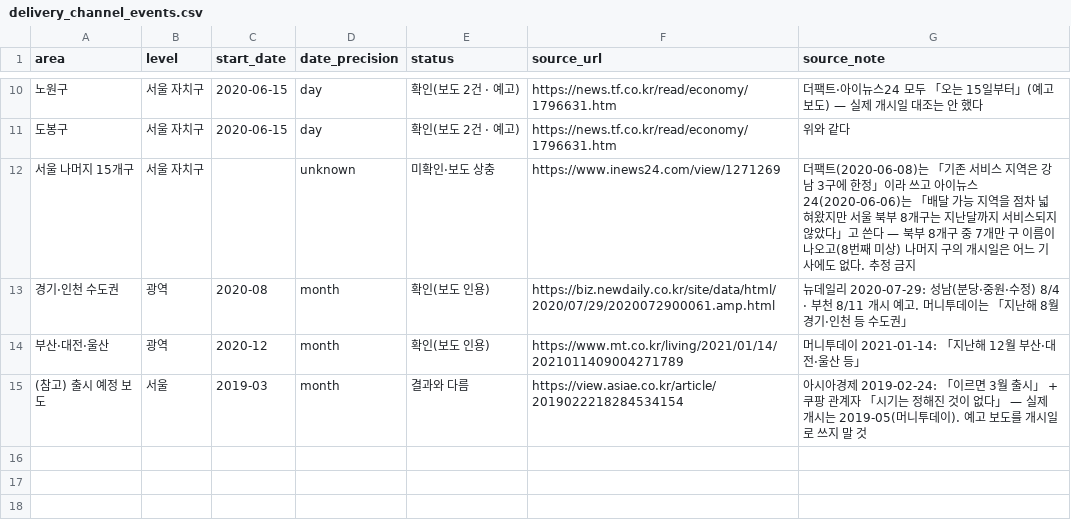
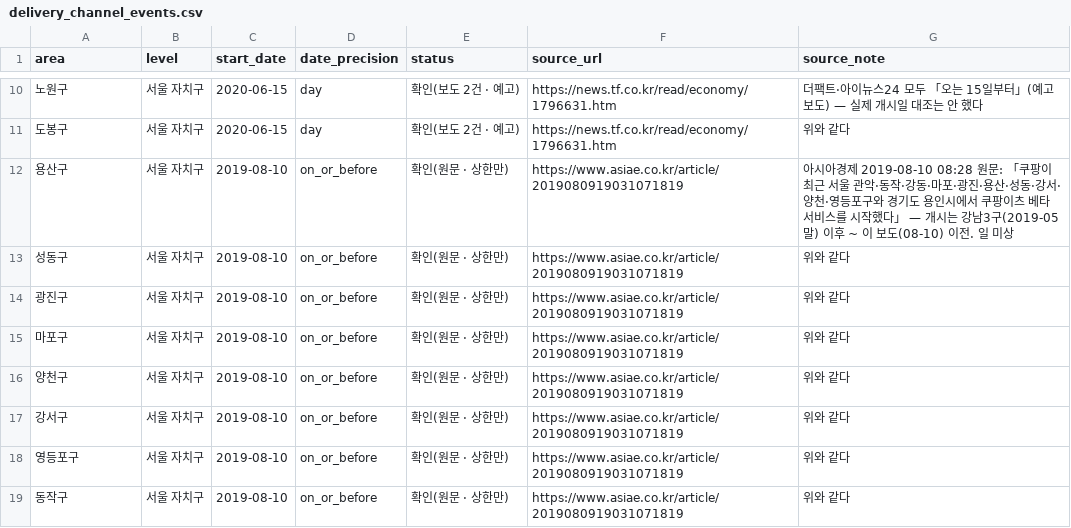
Before and after one commit to seoghyeonbag36-max/placeos, a CSV file: data/panel/delivery_channel_events.csv, drawn as a sheet; only a part is shown, gaps mark what is left out; the shorter side is filled out with more unchanged rows; removed rows and columns are numbered as before the commit, all else as after; the diff covers the shown part only; the diff names each change by its address in the sheet, - before the commit and + after, or states it on an @@ line.

```diff
--- a/data/panel/delivery_channel_events.csv
+++ b/data/panel/delivery_channel_events.csv
-row 12: 서울 나머지 15개구 | 서울 자치구 |  | unknown | 미확인·보도 상충 | https://www.inews24.com/view/1271269 | 더팩트(2020-06-08)는 「기존 서비스 지역은 강남 3구에 한정」이라 쓰고 아이뉴스24(2020-06-06)는 「배달 가능 지역을 점차 넓혀왔지만 서울 북부 8개구는 지난달까지 서비스되지 않았다」고 쓴다 — 북부 8개구 중 7개만 구 이름이 나오고(8번째 미상) 나머지 구의 개시일은 어느 기사에도 없다. 추정 금지
+row 12: 용산구 | 서울 자치구 | 2019-08-10 | on_or_before | 확인(원문 · 상한만) | https://www.asiae.co.kr/article/2019080919031071819 | 아시아경제 2019-08-10 08:28 원문: 「쿠팡이 최근 서울 관악·동작·강동·마포·광진·용산·성동·강서·양천·영등포구와 경기도 용인시에서 쿠팡이츠 베타 서비스를 시작했다」 — 개시는 강남3구(2019-05 말) 이후 ~ 이 보도(08-10) 이전. 일 미상
+row 13: 성동구 | 서울 자치구 | 2019-08-10 | on_or_before | 확인(원문 · 상한만) | https://www.asiae.co.kr/article/2019080919031071819 | 위와 같다
+row 14: 광진구 | 서울 자치구 | 2019-08-10 | on_or_before | 확인(원문 · 상한만) | https://www.asiae.co.kr/article/2019080919031071819 | 위와 같다
+row 15: 마포구 | 서울 자치구 | 2019-08-10 | on_or_before | 확인(원문 · 상한만) | https://www.asiae.co.kr/article/2019080919031071819 | 위와 같다
+row 16: 양천구 | 서울 자치구 | 2019-08-10 | on_or_before | 확인(원문 · 상한만) | https://www.asiae.co.kr/article/2019080919031071819 | 위와 같다
+row 17: 강서구 | 서울 자치구 | 2019-08-10 | on_or_before | 확인(원문 · 상한만) | https://www.asiae.co.kr/article/2019080919031071819 | 위와 같다
+row 18: 영등포구 | 서울 자치구 | 2019-08-10 | on_or_before | 확인(원문 · 상한만) | https://www.asiae.co.kr/article/2019080919031071819 | 위와 같다
+row 19: 동작구 | 서울 자치구 | 2019-08-10 | on_or_before | 확인(원문 · 상한만) | https://www.asiae.co.kr/article/2019080919031071819 | 위와 같다
```
Also changed, not shown: 8 added rows elsewhere in this file, 3 other files.
